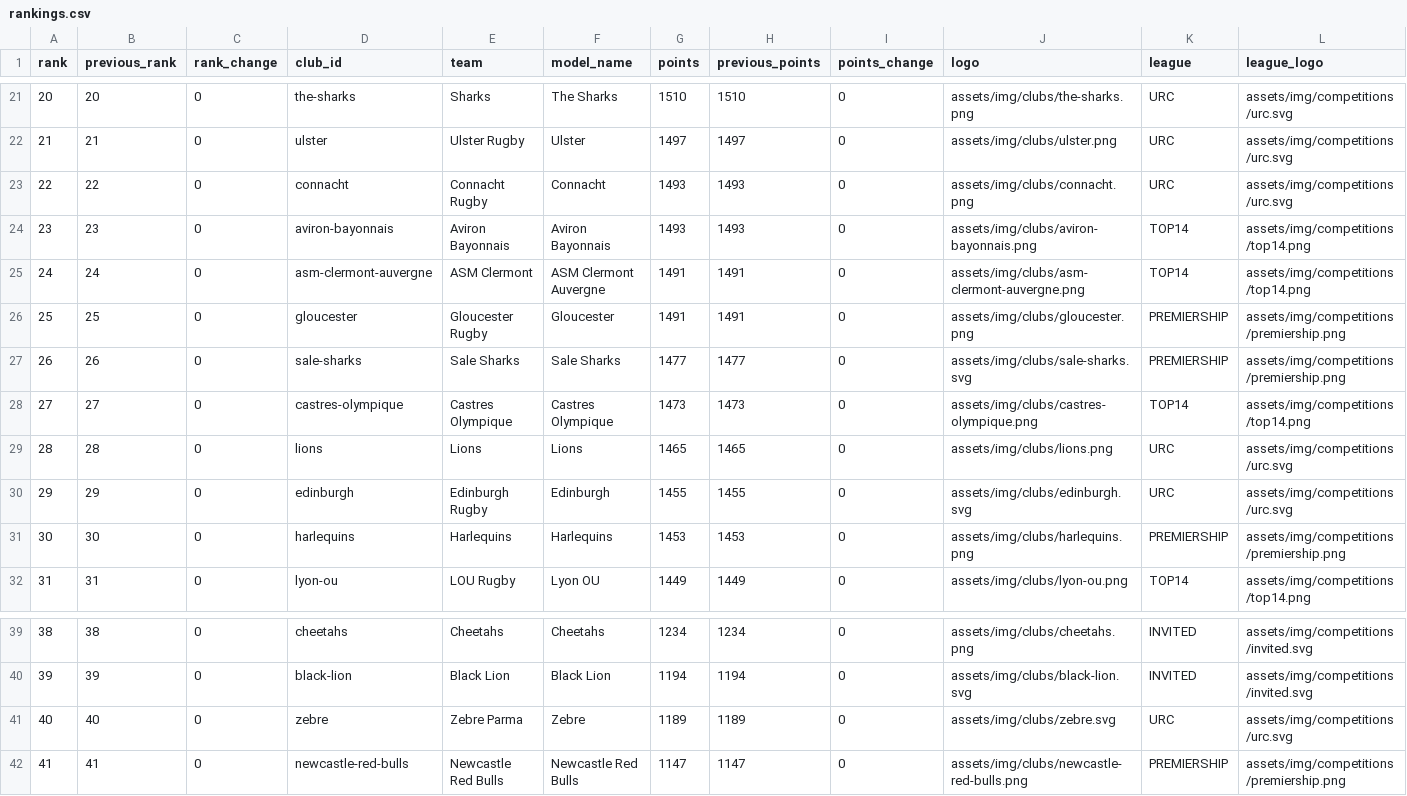
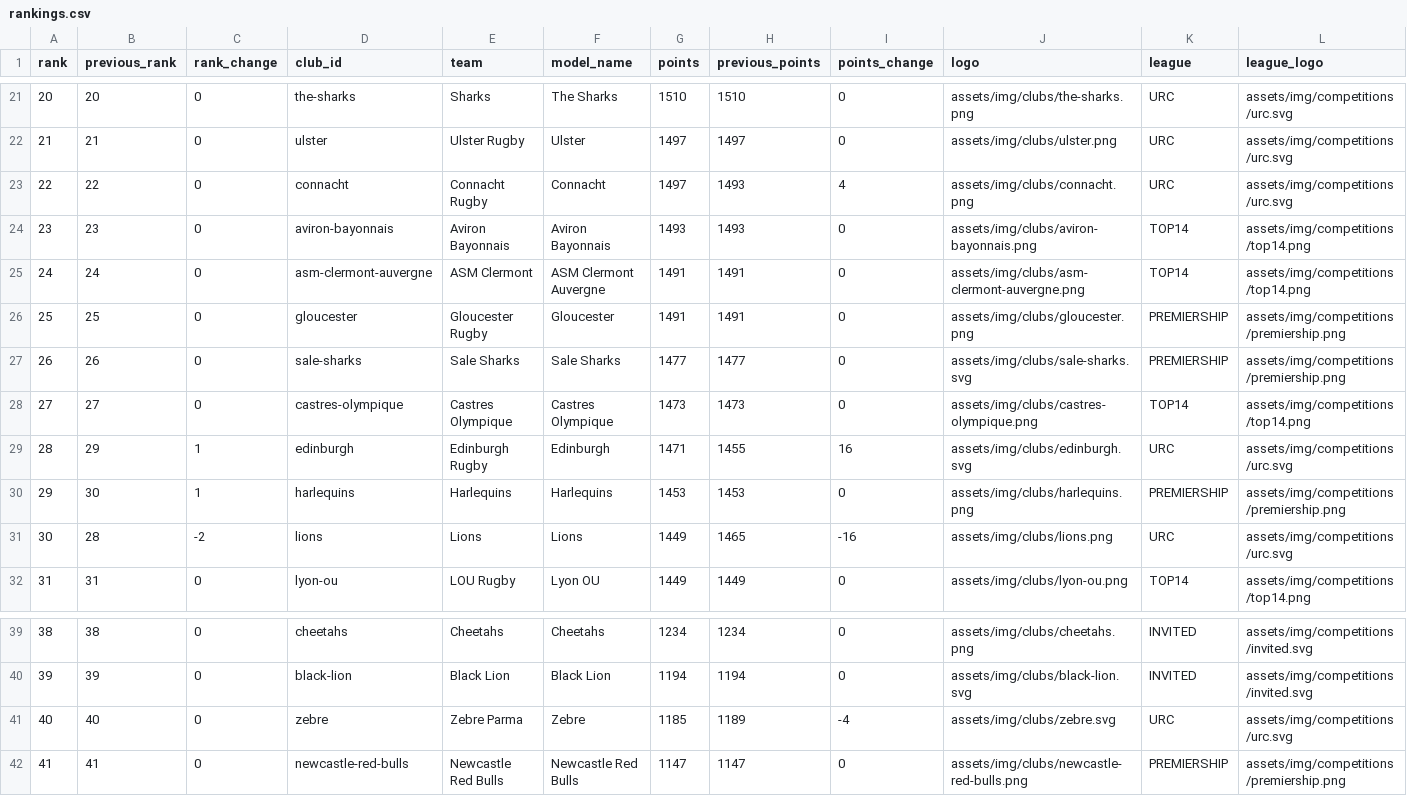
Before and after one commit to aymft/EuropeanRugbyRanking, a CSV file: data/processed/rankings.csv, drawn as a sheet; only a part is shown, gaps mark what is left out; removed rows and columns are numbered as before the commit, all else as after; the diff names each change by its address in the sheet, - before the commit and + after, or states it on an @@ line.

```diff
--- a/data/processed/rankings.csv
+++ b/data/processed/rankings.csv
-G23 (points): 1493
+G23 (points): 1497
-I23 (points_change): 0
+I23 (points_change): 4
-row 29: 28 | 28 | 0 | lions | Lions | Lions | 1465 | 1465 | 0 | assets/img/clubs/lions.png | URC | assets/img/competitions/urc.svg
@@ column A (rank) renumbered between rows 29 and 30 @@
-C29:C30 (rank_change): 0
+C29:C30 (rank_change): 1
-G29 (points): 1455
+G29 (points): 1471
-I29 (points_change): 0
+I29 (points_change): 16
+row 31: 30 | 28 | -2 | lions | Lions | Lions | 1449 | 1465 | -16 | assets/img/clubs/lions.png | URC | assets/img/competitions/urc.svg
-G41 (points): 1189
+G41 (points): 1185
-I41 (points_change): 0
+I41 (points_change): -4
```
Also changed, not shown: data/processed/matches_history.csv, docs/data/rankings.csv, 2 other files.
